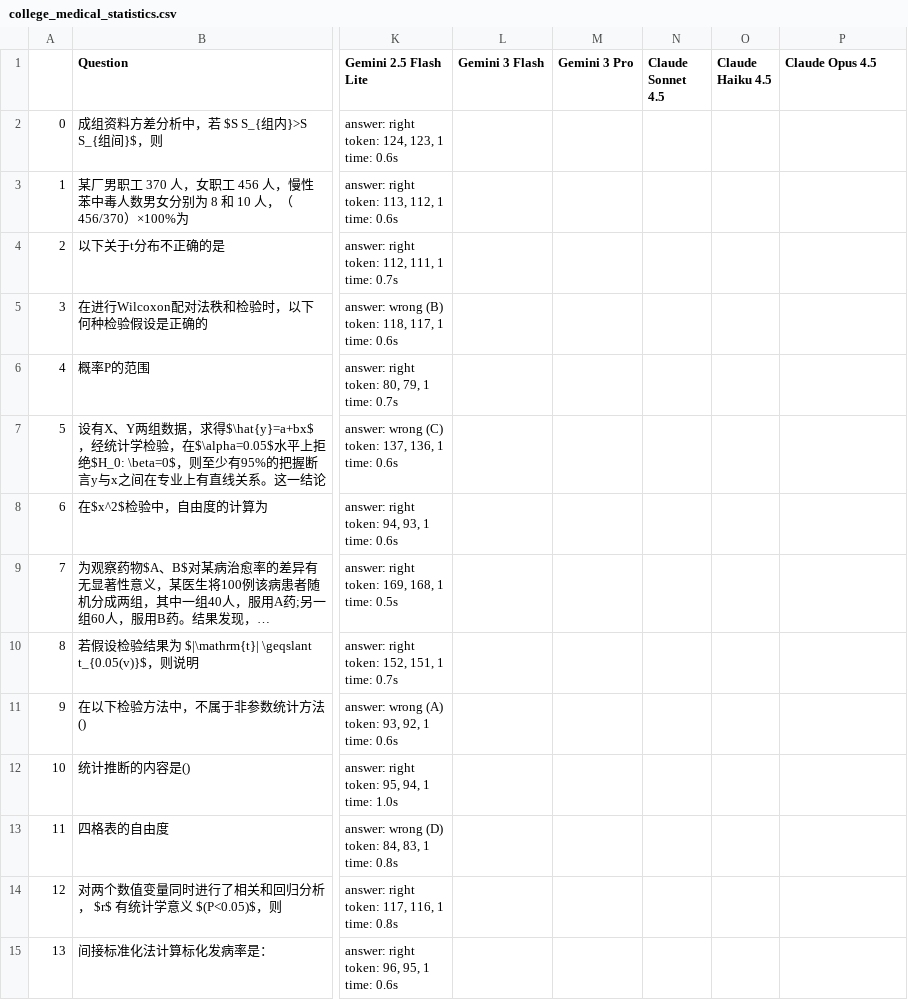
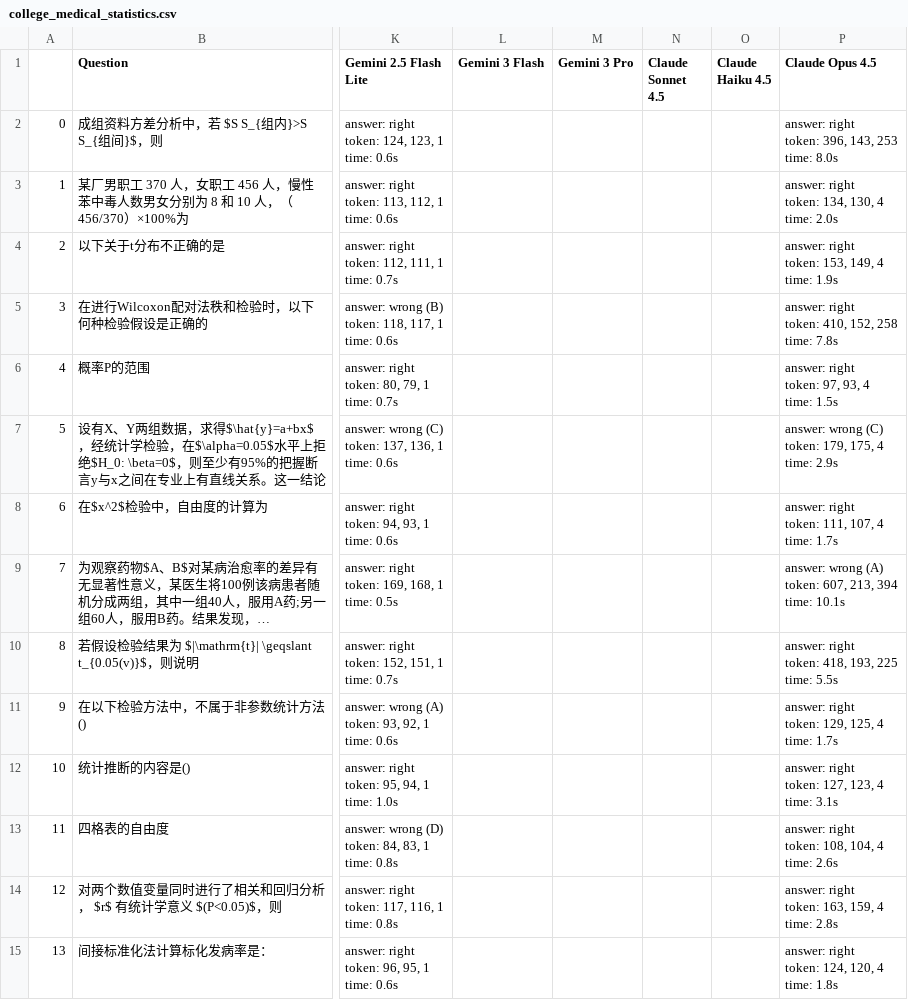
Before and after one commit to iamjoel/ai-copilot, a CSV file: code/src/data/CMMLU/college_medical_statistics.csv, drawn as a sheet; only a part is shown, gaps mark what is left out; long unchanged cells end in …; ↵ is a line break in a cell; the diff covers the shown part only; the diff names each change by its address in the sheet, - before the commit and + after, or states it on an @@ line.

```diff
--- a/code/src/data/CMMLU/college_medical_statistics.csv
+++ b/code/src/data/CMMLU/college_medical_statistics.csv
-P2 (Claude Opus 4.5): (empty)
+P2 (Claude Opus 4.5): answer: right ↵ token: 396, 143, 253 ↵ time: 8.0s
-P3 (Claude Opus 4.5): (empty)
+P3 (Claude Opus 4.5): answer: right ↵ token: 134, 130, 4 ↵ time: 2.0s
-P4 (Claude Opus 4.5): (empty)
+P4 (Claude Opus 4.5): answer: right ↵ token: 153, 149, 4 ↵ time: 1.9s
-P5 (Claude Opus 4.5): (empty)
+P5 (Claude Opus 4.5): answer: right ↵ token: 410, 152, 258 ↵ time: 7.8s
-P6 (Claude Opus 4.5): (empty)
+P6 (Claude Opus 4.5): answer: right ↵ token: 97, 93, 4 ↵ time: 1.5s
-P7 (Claude Opus 4.5): (empty)
+P7 (Claude Opus 4.5): answer: wrong (C) ↵ token: 179, 175, 4 ↵ time: 2.9s
-P8 (Claude Opus 4.5): (empty)
+P8 (Claude Opus 4.5): answer: right ↵ token: 111, 107, 4 ↵ time: 1.7s
-P9 (Claude Opus 4.5): (empty)
+P9 (Claude Opus 4.5): answer: wrong (A) ↵ token: 607, 213, 394 ↵ time: 10.1s
-P10 (Claude Opus 4.5): (empty)
+P10 (Claude Opus 4.5): answer: right ↵ token: 418, 193, 225 ↵ time: 5.5s
-P11 (Claude Opus 4.5): (empty)
+P11 (Claude Opus 4.5): answer: right ↵ token: 129, 125, 4 ↵ time: 1.7s
-P12 (Claude Opus 4.5): (empty)
+P12 (Claude Opus 4.5): answer: right ↵ token: 127, 123, 4 ↵ time: 3.1s
-P13 (Claude Opus 4.5): (empty)
+P13 (Claude Opus 4.5): answer: right ↵ token: 108, 104, 4 ↵ time: 2.6s
-P14 (Claude Opus 4.5): (empty)
+P14 (Claude Opus 4.5): answer: right ↵ token: 163, 159, 4 ↵ time: 2.8s
-P15 (Claude Opus 4.5): (empty)
+P15 (Claude Opus 4.5): answer: right ↵ token: 124, 120, 4 ↵ time: 1.8s
```
Also changed, not shown: 92 edited cells elsewhere in this file, code/src/data/CMMLU/chinese_driving_rule.csv, code/src/data/CMMLU/chinese_foreign_policy.csv, 43 other files.
